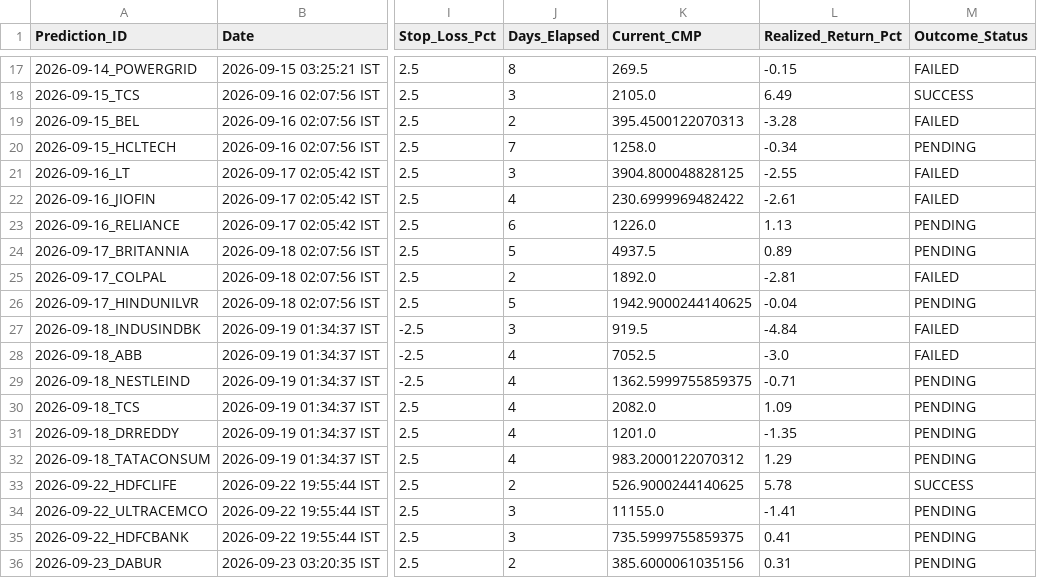
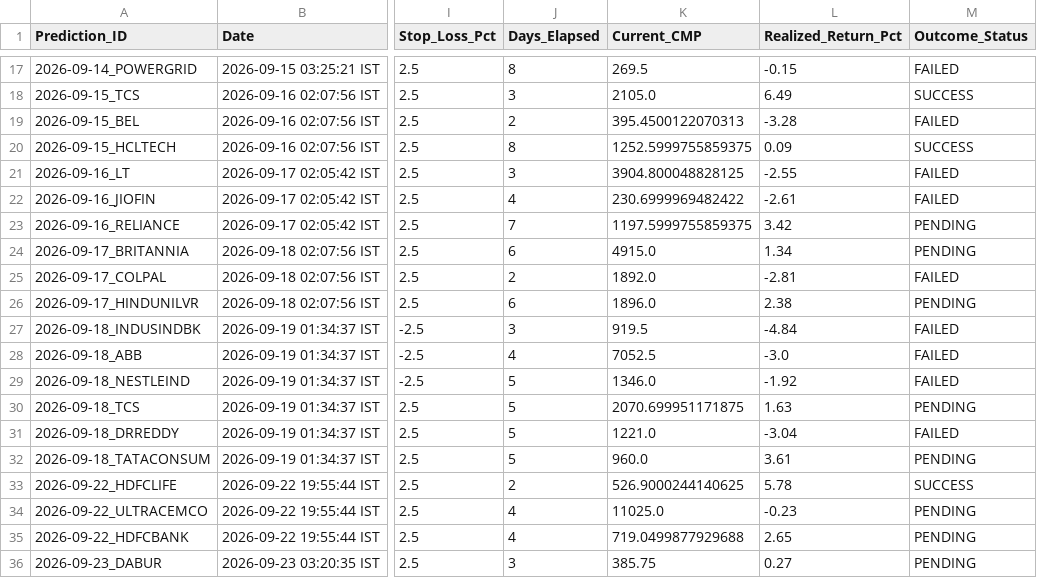
Before and after one commit to purntripathi-cmd/catalyst-pulse-pro, a CSV file: catalyst_prediction_ledger.csv, drawn as a sheet; only a part is shown, gaps mark what is left out; the diff covers the shown part only; the diff names each change by its address in the sheet, - before the commit and + after, or states it on an @@ line.

```diff
--- a/catalyst_prediction_ledger.csv
+++ b/catalyst_prediction_ledger.csv
-J20 (Days_Elapsed): 7
+J20 (Days_Elapsed): 8
-K20 (Current_CMP): 1258.0
+K20 (Current_CMP): 1252.5999755859375
-L20 (Realized_Return_Pct): -0.34
+L20 (Realized_Return_Pct): 0.09
-M20 (Outcome_Status): PENDING
+M20 (Outcome_Status): SUCCESS
-J23 (Days_Elapsed): 6
+J23 (Days_Elapsed): 7
-K23 (Current_CMP): 1226.0
+K23 (Current_CMP): 1197.5999755859375
-L23 (Realized_Return_Pct): 1.13
+L23 (Realized_Return_Pct): 3.42
-J24 (Days_Elapsed): 5
+J24 (Days_Elapsed): 6
-K24 (Current_CMP): 4937.5
+K24 (Current_CMP): 4915.0
-L24 (Realized_Return_Pct): 0.89
+L24 (Realized_Return_Pct): 1.34
-J26 (Days_Elapsed): 5
+J26 (Days_Elapsed): 6
-K26 (Current_CMP): 1942.9000244140625
+K26 (Current_CMP): 1896.0
-L26 (Realized_Return_Pct): -0.04
+L26 (Realized_Return_Pct): 2.38
-J29:J32 (Days_Elapsed): 4
+J29:J32 (Days_Elapsed): 5
-K29 (Current_CMP): 1362.5999755859375
+K29 (Current_CMP): 1346.0
-L29 (Realized_Return_Pct): -0.71
+L29 (Realized_Return_Pct): -1.92
-M29 (Outcome_Status): PENDING
+M29 (Outcome_Status): FAILED
-K30 (Current_CMP): 2082.0
+K30 (Current_CMP): 2070.699951171875
-L30 (Realized_Return_Pct): 1.09
+L30 (Realized_Return_Pct): 1.63
-K31 (Current_CMP): 1201.0
+K31 (Current_CMP): 1221.0
-L31 (Realized_Return_Pct): -1.35
+L31 (Realized_Return_Pct): -3.04
-M31 (Outcome_Status): PENDING
+M31 (Outcome_Status): FAILED
-K32 (Current_CMP): 983.2000122070312
+K32 (Current_CMP): 960.0
-L32 (Realized_Return_Pct): 1.29
+L32 (Realized_Return_Pct): 3.61
-J34:J35 (Days_Elapsed): 3
+J34:J35 (Days_Elapsed): 4
-K34 (Current_CMP): 11155.0
+K34 (Current_CMP): 11025.0
-L34 (Realized_Return_Pct): -1.41
+L34 (Realized_Return_Pct): -0.23
-K35 (Current_CMP): 735.5999755859375
+K35 (Current_CMP): 719.0499877929688
-L35 (Realized_Return_Pct): 0.41
+L35 (Realized_Return_Pct): 2.65
-J36 (Days_Elapsed): 2
+J36 (Days_Elapsed): 3
-K36 (Current_CMP): 385.6000061035156
+K36 (Current_CMP): 385.75
-L36 (Realized_Return_Pct): 0.31
+L36 (Realized_Return_Pct): 0.27
```
Also changed, not shown: 3 added rows and 60 edited cells elsewhere in this file.
